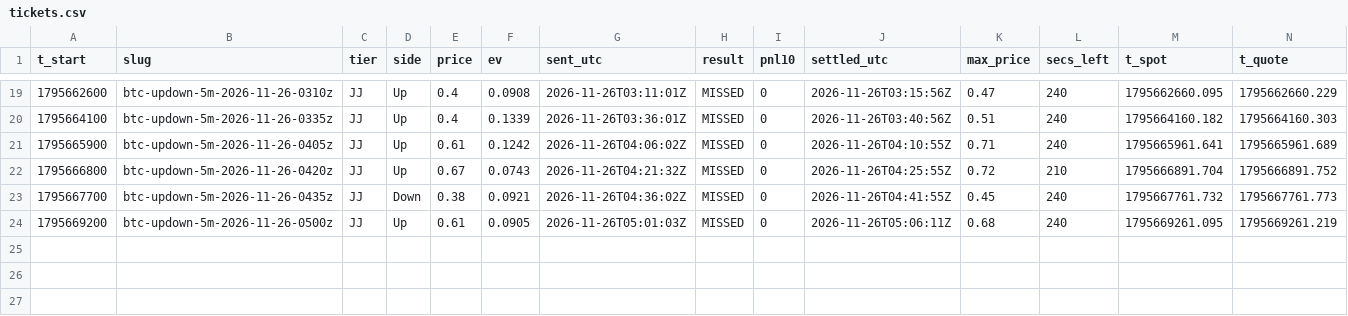
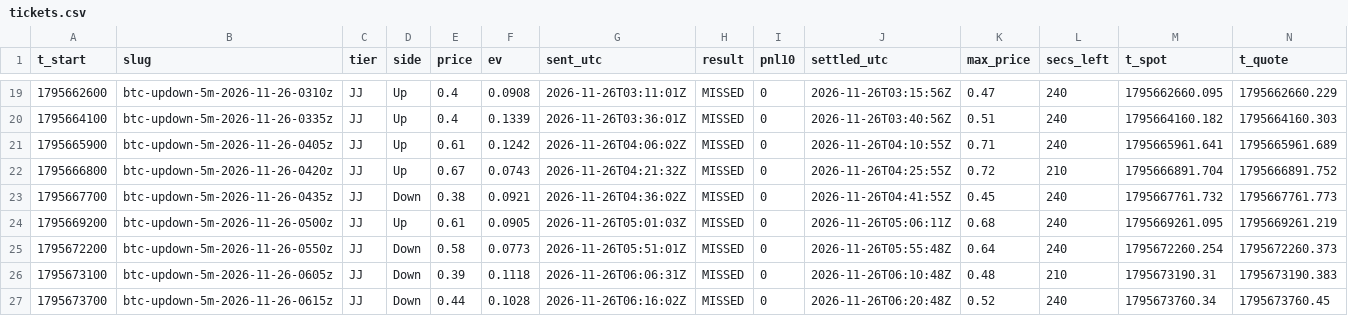
Before and after one commit to j42002/polybot, a CSV file: data/tickets.csv, drawn as a sheet; only a part is shown, gaps mark what is left out; rows hold the shown columns only; the diff names each change by its address in the sheet, - before the commit and + after, or states it on an @@ line.

Commit message:
polybot data 2026-11-26T06:38Z

```diff
--- a/data/tickets.csv
+++ b/data/tickets.csv
+row 25: 1795672200 | btc-updown-5m-2026-11-26-0550z | JJ | Down | 0.58 | 0.0773 | 2026-11-26T05:51:01Z | MISSED | 0 | 2026-11-26T05:55:48Z | 0.64 | 240 | 1795672260.254 | 1795672260.373
+row 26: 1795673100 | btc-updown-5m-2026-11-26-0605z | JJ | Down | 0.39 | 0.1118 | 2026-11-26T06:06:31Z | MISSED | 0 | 2026-11-26T06:10:48Z | 0.48 | 210 | 1795673190.31 | 1795673190.383
+row 27: 1795673700 | btc-updown-5m-2026-11-26-0615z | JJ | Down | 0.44 | 0.1028 | 2026-11-26T06:16:02Z | MISSED | 0 | 2026-11-26T06:20:48Z | 0.52 | 240 | 1795673760.34 | 1795673760.45
```
Also changed, not shown: data/closes.csv, data/loop_stats.csv, 5 other files.
